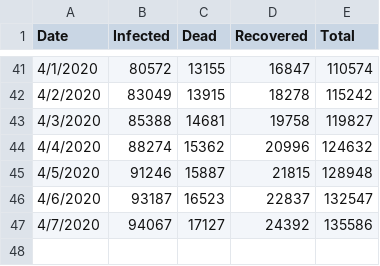
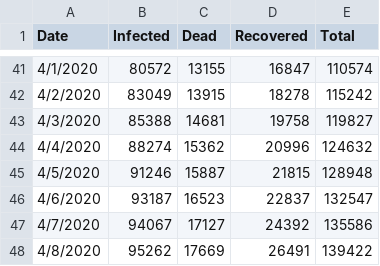
Before and after one commit to cebasfu93/Coronavirus, a CSV file: Coronavirus_Italy.csv, drawn as a sheet; only a part is shown, gaps mark what is left out.

Commit message:
Update for Italy until April 8

```diff
--- a/Coronavirus_Italy.csv
+++ b/Coronavirus_Italy.csv
@@ -47 +47,2 @@ Date,Infected,Dead,Recovered,Total
 4/7/2020,94067,17127,24392,135586
+4/8/2020,95262,17669,26491,139422
```
Also changed, not shown: 5 other files.
